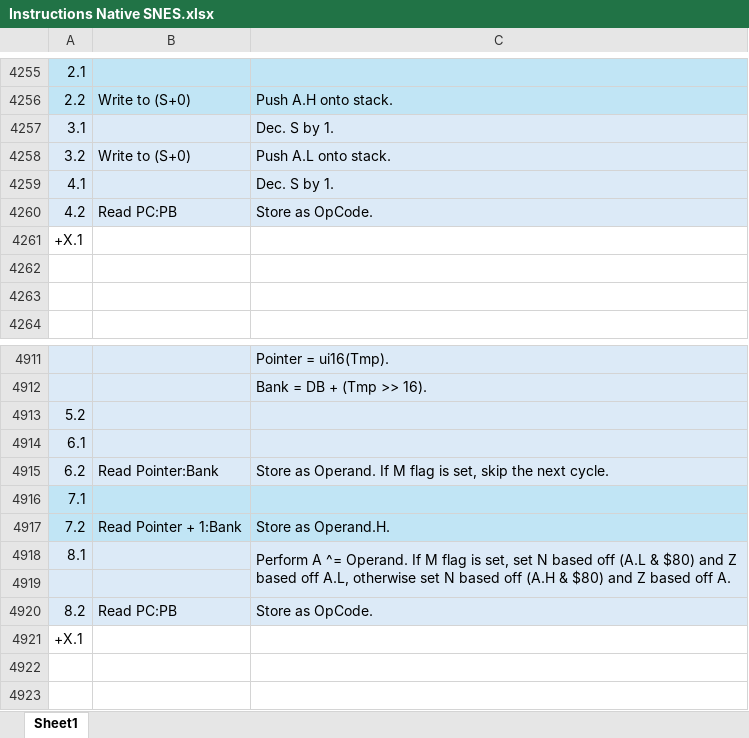
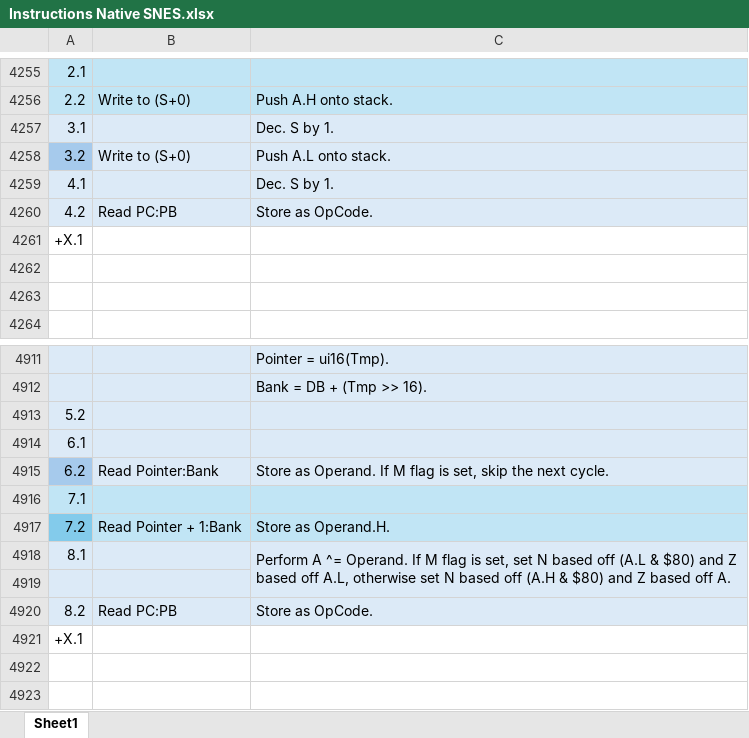
Before and after one commit to L-Spiro/BirdSNES, an Excel workbook: Research/Instructions/Instructions Native SNES.xlsx, sheet Sheet1, drawn as a sheet; only a part is shown, gaps mark what is left out; values as stored, in another font and other column widths than the file's, no borders; the diff names each change by its address in the sheet, - before the commit and + after, or states it on an @@ line.

Commit message:
Added instructions up to 61.

```diff
--- a/Research/Instructions/Instructions Native SNES.xlsx (sheet Sheet1)
+++ b/Research/Instructions/Instructions Native SNES.xlsx (sheet Sheet1)
-A4258 fill: #DCEAF7
+A4258 fill: #A6CAEC
-A4915 fill: #DCEAF7
+A4915 fill: #A6CAEC
-A4917 fill: #C1E5F5
+A4917 fill: #83CBEB
```
Also changed, not shown: Research/Instructions/Instructions Emulation SNES.xlsx, 6 other files.
